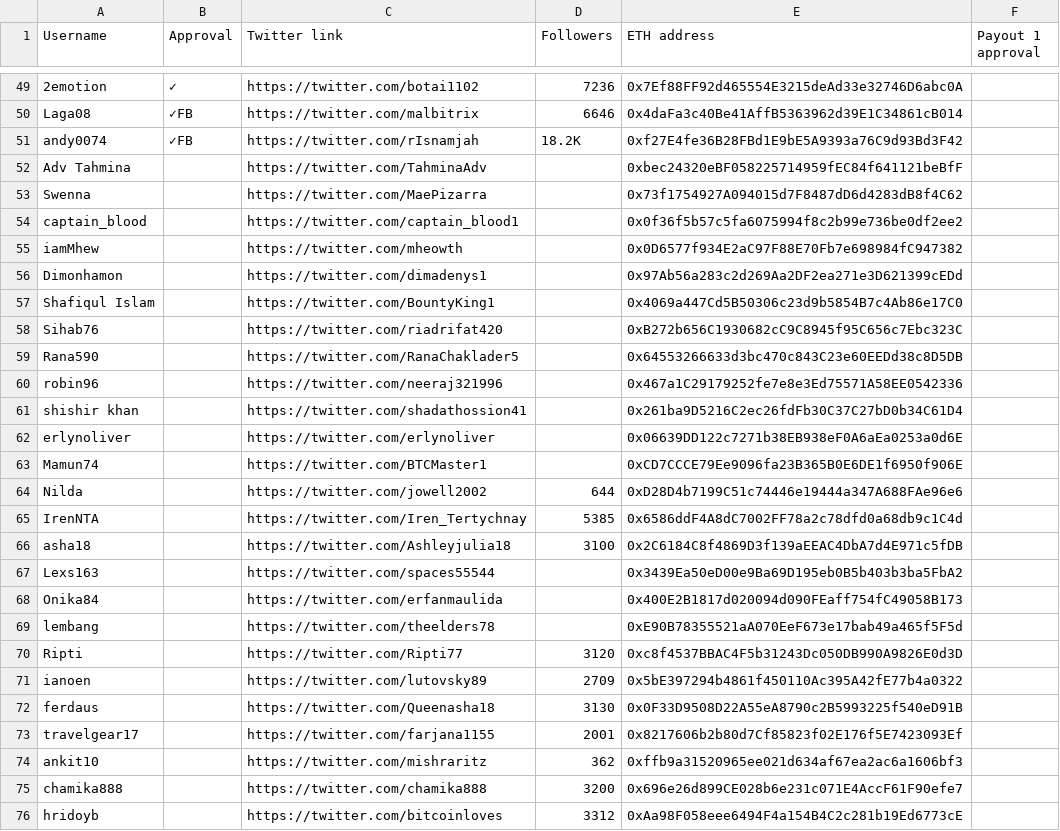
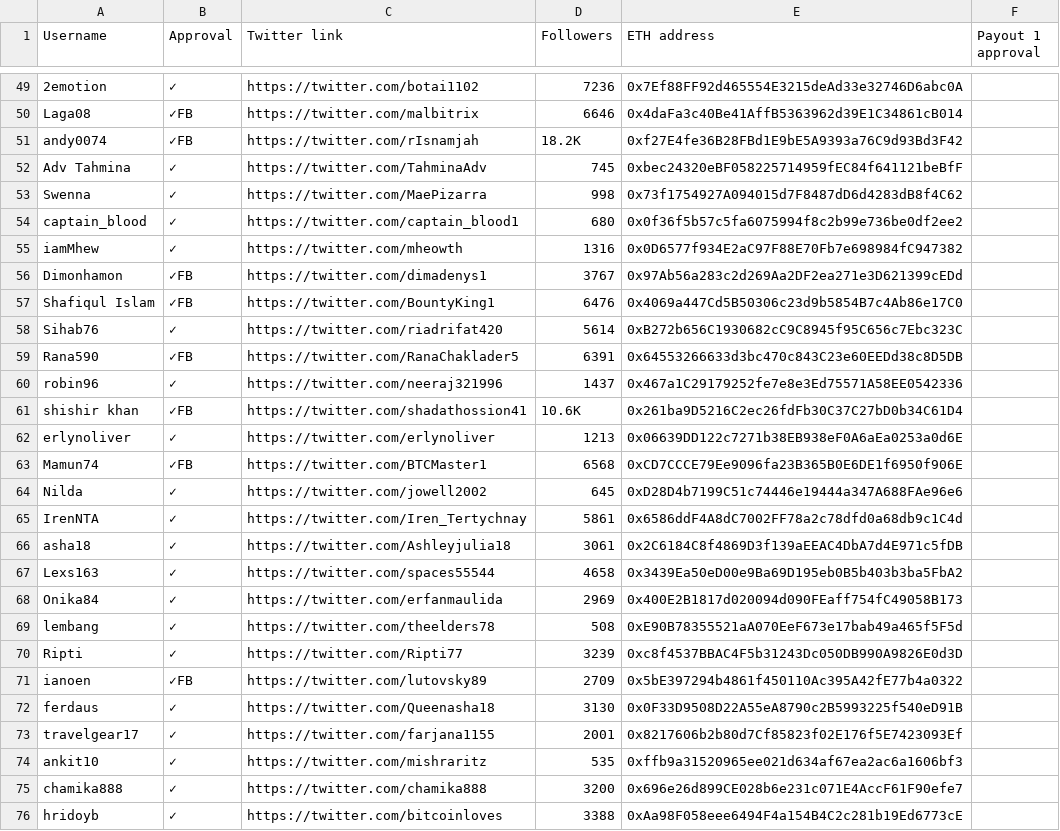
Before and after one commit to MovementDAO/Bounties, a CSV file: Twitter_Campaign.csv, drawn as a sheet; only a part is shown, gaps mark what is left out; the diff covers the shown part only.

Commit message:
Twitter Approval #50-100

```diff
--- a/Twitter_Campaign.csv
+++ b/Twitter_Campaign.csv
@@ -51,26 +51,26 @@ Laga08,✓FB,https://twitter.com/malbitrix,6646,0x4daFa3c40Be41AffB5363962d39E1C
 andy0074,✓FB,https://twitter.com/rIsnamjah,18.2K,0xf27E4fe36B28FBd1E9bE5A9393a76C9d93Bd3F42,
-Adv Tahmina,,https://twitter.com/TahminaAdv,,0xbec24320eBF058225714959fEC84f641121beBfF,
-Swenna,,https://twitter.com/MaePizarra,,0x73f1754927A094015d7F8487dD6d4283dB8f4C62,
-captain_blood,,https://twitter.com/captain_blood1,,0x0f36f5b57c5fa6075994f8c2b99e736be0df2ee2,
-iamMhew,,https://twitter.com/mheowth,,0x0D6577f934E2aC97F88E70Fb7e698984fC947382,
-Dimonhamon,,https://twitter.com/dimadenys1,,0x97Ab56a283c2d269Aa2DF2ea271e3D621399cEDd,
-Shafiqul Islam,,https://twitter.com/BountyKing1,,0x4069a447Cd5B50306c23d9b5854B7c4Ab86e17C0,
-Sihab76 ,,https://twitter.com/riadrifat420,,0xB272b656C1930682cC9C8945f95C656c7Ebc323C ,
-Rana590,,https://twitter.com/RanaChaklader5,,0x64553266633d3bc470c843C23e60EEDd38c8D5DB,
-robin96,,https://twitter.com/neeraj321996,,0x467a1C29179252fe7e8e3Ed75571A58EE0542336,
-shishir khan,,https://twitter.com/shadathossion41,,0x261ba9D5216C2ec26fdFb30C37C27bD0b34C61D4,
-erlynoliver,,https://twitter.com/erlynoliver,,0x06639DD122c7271b38EB938eF0A6aEa0253a0d6E,
-Mamun74,,https://twitter.com/BTCMaster1,,0xCD7CCCE79Ee9096fa23B365B0E6DE1f6950f906E,
-Nilda,,https://twitter.com/jowell2002,644,0xD28D4b7199C51c74446e19444a347A688FAe96e6,
-IrenNTA,,https://twitter.com/Iren_Tertychnay,5385,0x6586ddF4A8dC7002FF78a2c78dfd0a68db9c1C4d,
-asha18,,https://twitter.com/Ashleyjulia18,3100,0x2C6184C8f4869D3f139aEEAC4DbA7d4E971c5fDB,
-Lexs163,,https://twitter.com/spaces55544,,0x3439Ea50eD00e9Ba69D195eb0B5b403b3ba5FbA2 ,
-Onika84,,https://twitter.com/erfanmaulida,,0x400E2B1817d020094d090FEaff754fC49058B173,
-lembang,,https://twitter.com/theelders78,,0xE90B78355521aA070EeF673e17bab49a465f5F5d,
-Ripti,,https://twitter.com/Ripti77,3120,0xc8f4537BBAC4F5b31243Dc050DB990A9826E0d3D,
-ianoen,,https://twitter.com/lutovsky89,2709,0x5bE397294b4861f450110Ac395A42fE77b4a0322,
-ferdaus,,https://twitter.com/Queenasha18,3130,0x0F33D9508D22A55eA8790c2B5993225f540eD91B,
-travelgear17,,https://twitter.com/farjana1155,2001,0x8217606b2b80d7Cf85823f02E176f5E7423093Ef,
-ankit10,,https://twitter.com/mishraritz,362,0xffb9a31520965ee021d634af67ea2ac6a1606bf3,
-chamika888,,https://twitter.com/chamika888,3200,0x696e26d899CE028b6e231c071E4AccF61F90efe7,
-hridoyb,,https://twitter.com/bitcoinloves,3312,0xAa98F058eee6494F4a154B4C2c281b19Ed6773cE,
+Adv Tahmina,✓,https://twitter.com/TahminaAdv,745,0xbec24320eBF058225714959fEC84f641121beBfF,
+Swenna,✓,https://twitter.com/MaePizarra,998,0x73f1754927A094015d7F8487dD6d4283dB8f4C62,
+captain_blood,✓,https://twitter.com/captain_blood1,680,0x0f36f5b57c5fa6075994f8c2b99e736be0df2ee2,
+iamMhew,✓,https://twitter.com/mheowth,1316,0x0D6577f934E2aC97F88E70Fb7e698984fC947382,
+Dimonhamon,✓FB,https://twitter.com/dimadenys1,3767,0x97Ab56a283c2d269Aa2DF2ea271e3D621399cEDd,
+Shafiqul Islam,✓FB,https://twitter.com/BountyKing1,6476,0x4069a447Cd5B50306c23d9b5854B7c4Ab86e17C0,
+Sihab76,✓,https://twitter.com/riadrifat420,5614,0xB272b656C1930682cC9C8945f95C656c7Ebc323C ,
+Rana590,✓FB,https://twitter.com/RanaChaklader5,6391,0x64553266633d3bc470c843C23e60EEDd38c8D5DB,
+robin96,✓,https://twitter.com/neeraj321996,1437,0x467a1C29179252fe7e8e3Ed75571A58EE0542336,
+shishir khan,✓FB,https://twitter.com/shadathossion41,10.6K,0x261ba9D5216C2ec26fdFb30C37C27bD0b34C61D4,
+erlynoliver,✓,https://twitter.com/erlynoliver,1213,0x06639DD122c7271b38EB938eF0A6aEa0253a0d6E,
+Mamun74,✓FB,https://twitter.com/BTCMaster1,6568,0xCD7CCCE79Ee9096fa23B365B0E6DE1f6950f906E,
+Nilda,✓,https://twitter.com/jowell2002,645,0xD28D4b7199C51c74446e19444a347A688FAe96e6,
+IrenNTA,✓,https://twitter.com/Iren_Tertychnay,5861,0x6586ddF4A8dC7002FF78a2c78dfd0a68db9c1C4d,
+asha18,✓,https://twitter.com/Ashleyjulia18,3061,0x2C6184C8f4869D3f139aEEAC4DbA7d4E971c5fDB,
+Lexs163,✓,https://twitter.com/spaces55544,4658,0x3439Ea50eD00e9Ba69D195eb0B5b403b3ba5FbA2 ,
+Onika84,✓,https://twitter.com/erfanmaulida,2969,0x400E2B1817d020094d090FEaff754fC49058B173,
+lembang,✓,https://twitter.com/theelders78,508,0xE90B78355521aA070EeF673e17bab49a465f5F5d,
+Ripti,✓,https://twitter.com/Ripti77,3239,0xc8f4537BBAC4F5b31243Dc050DB990A9826E0d3D,
+ianoen,✓FB,https://twitter.com/lutovsky89,2709,0x5bE397294b4861f450110Ac395A42fE77b4a0322,
+ferdaus,✓,https://twitter.com/Queenasha18,3130,0x0F33D9508D22A55eA8790c2B5993225f540eD91B,
+travelgear17,✓,https://twitter.com/farjana1155,2001,0x8217606b2b80d7Cf85823f02E176f5E7423093Ef,
+ankit10,✓,https://twitter.com/mishraritz,535,0xffb9a31520965ee021d634af67ea2ac6a1606bf3,
+chamika888,✓,https://twitter.com/chamika888,3200,0x696e26d899CE028b6e231c071E4AccF61F90efe7,
+hridoyb,✓,https://twitter.com/bitcoinloves,3388,0xAa98F058eee6494F4a154B4C2c281b19Ed6773cE,
```
Also changed, not shown: 45 edited cells elsewhere in this file.
